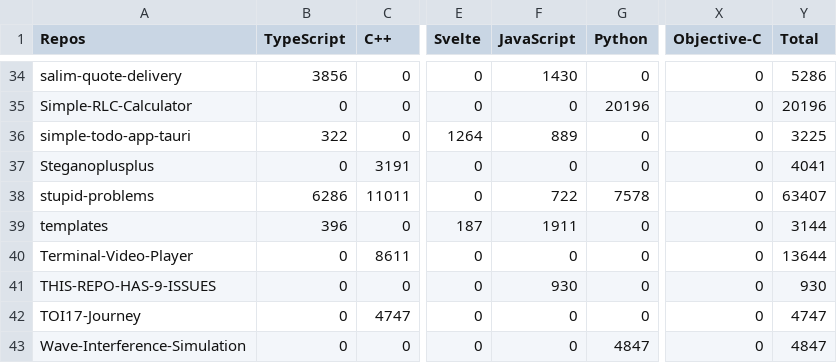
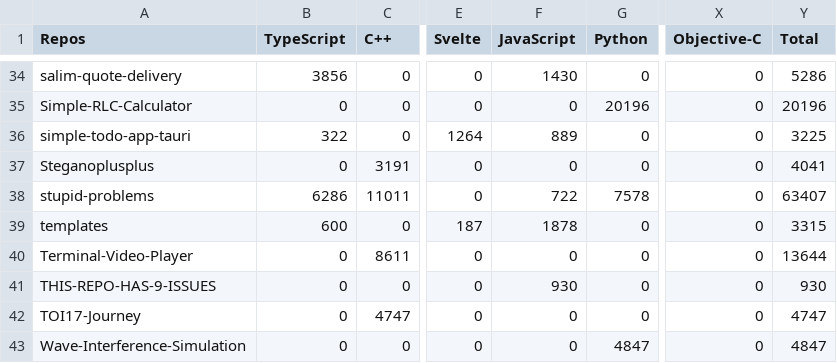
Before and after one commit to Leomotors/Auto-Language-Stats, a CSV file: example/lang.csv, drawn as a sheet; only a part is shown, gaps mark what is left out; the diff covers the shown part only; the diff names each change by its address in the sheet, - before the commit and + after, or states it on an @@ line.

```diff
--- a/example/lang.csv
+++ b/example/lang.csv
-B39 (TypeScript): 396
+B39 (TypeScript): 600
-F39 (JavaScript): 1911
+F39 (JavaScript): 1878
-Y39 (Total): 3144
+Y39 (Total): 3315
```
Also changed, not shown: 32 edited cells elsewhere in this file, 1 other file.
